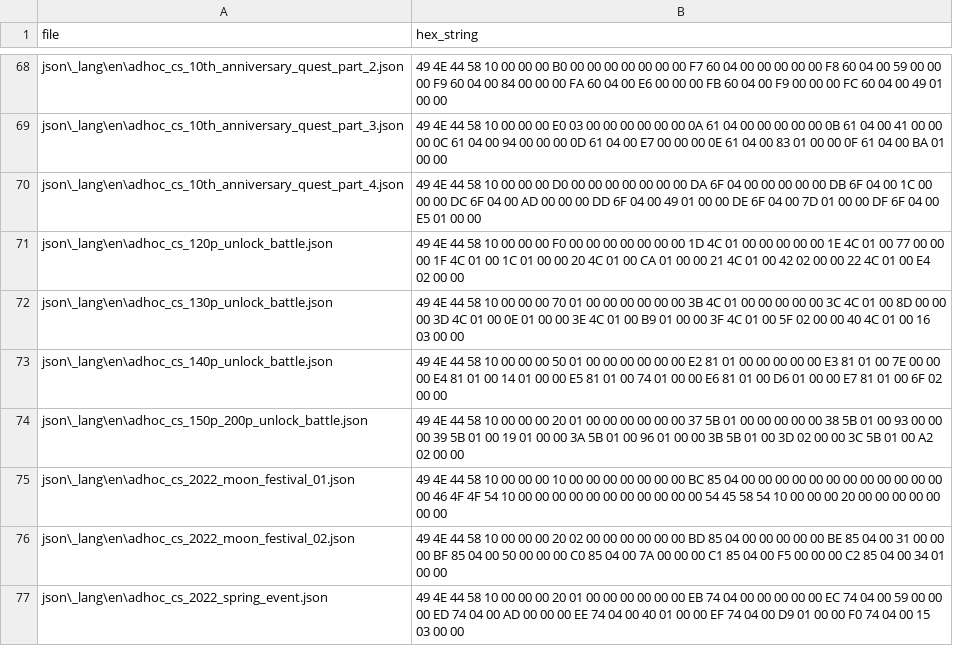
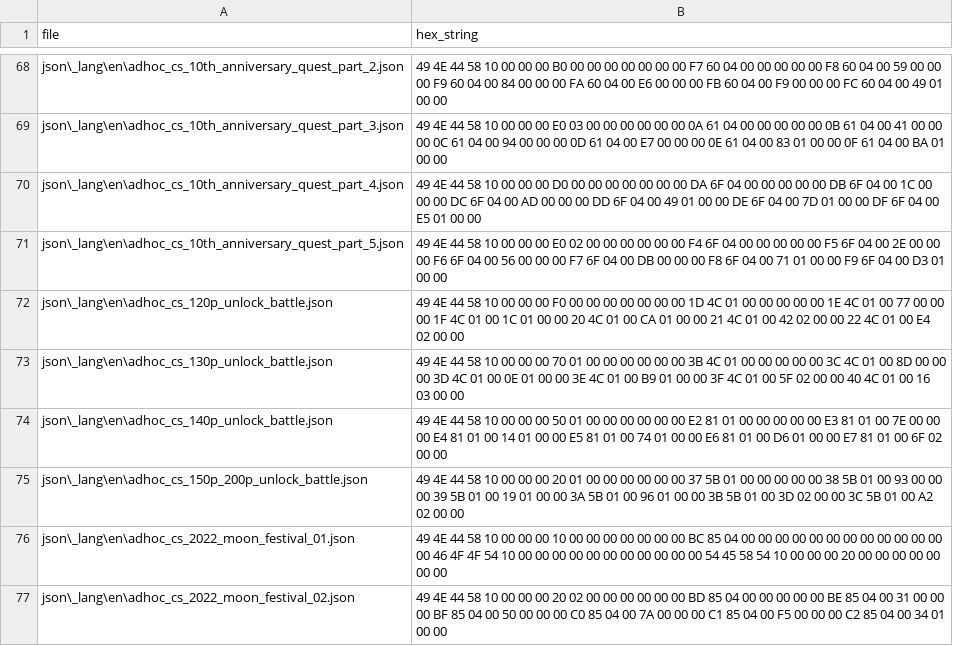
Before and after one commit to dqx-translation-project/dqx-custom-translations, a CSV file: csv/hex_dict.csv, drawn as a sheet; only a part is shown, gaps mark what is left out; the shorter side is filled out with more unchanged rows.

Commit message:
Update hex_dict.csv

```diff
--- a/csv/hex_dict.csv
+++ b/csv/hex_dict.csv
@@ -70,2 +70,3 @@ json\_lang\en\adhoc_cs_10th_anniversary_quest_part_3.json,49 4E 44 58 10 00 00 0
 json\_lang\en\adhoc_cs_10th_anniversary_quest_part_4.json,49 4E 44 58 10 00 00 00 D0 00 00 00 00 00 00 00 DA 6F 04 00 00 00 00 00 DB 6F 04 00 1C 00 00 00 DC 6F 04 00 AD 00 00 00 DD 6F 04 00 49 01 00 00 DE 6F 04 00 7D 01 00 00 DF 6F 04 00 E5 01 00 00
+json\_lang\en\adhoc_cs_10th_anniversary_quest_part_5.json,49 4E 44 58 10 00 00 00 E0 02 00 00 00 00 00 00 F4 6F 04 00 00 00 00 00 F5 6F 04 00 2E 00 00 00 F6 6F 04 00 56 00 00 00 F7 6F 04 00 DB 00 00 00 F8 6F 04 00 71 01 00 00 F9 6F 04 00 D3 01 00 00
 json\_lang\en\adhoc_cs_120p_unlock_battle.json,49 4E 44 58 10 00 00 00 F0 00 00 00 00 00 00 00 1D 4C 01 00 00 00 00 00 1E 4C 01 00 77 00 00 00 1F 4C 01 00 1C 01 00 00 20 4C 01 00 CA 01 00 00 21 4C 01 00 42 02 00 00 22 4C 01 00 E4 02 00 00
```
